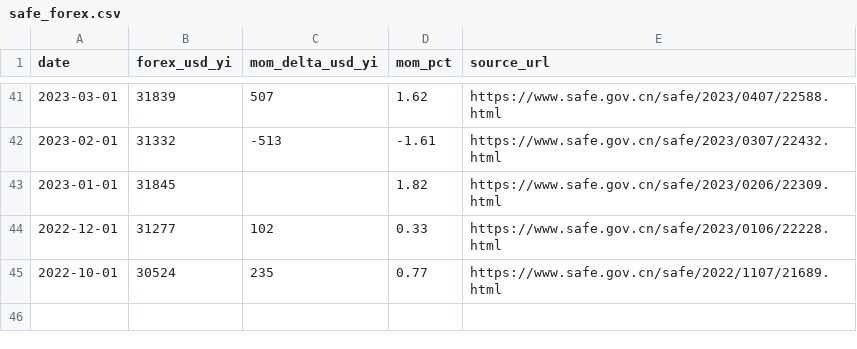
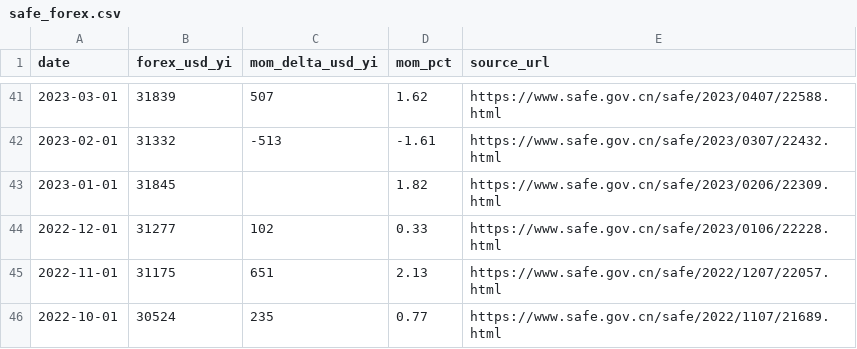
Before and after one commit to xuefeng0324/realty, a CSV file: realty_app/static/seed/safe_forex.csv, drawn as a sheet; only a part is shown, gaps mark what is left out; the diff names each change by its address in the sheet, - before the commit and + after, or states it on an @@ line.

```diff
--- a/realty_app/static/seed/safe_forex.csv
+++ b/realty_app/static/seed/safe_forex.csv
+row 45: 2022-11-01 | 31175 | 651 | 2.13 | https://www.safe.gov.cn/safe/2022/1207/22057.html
```
Also changed, not shown: 16 other files.
